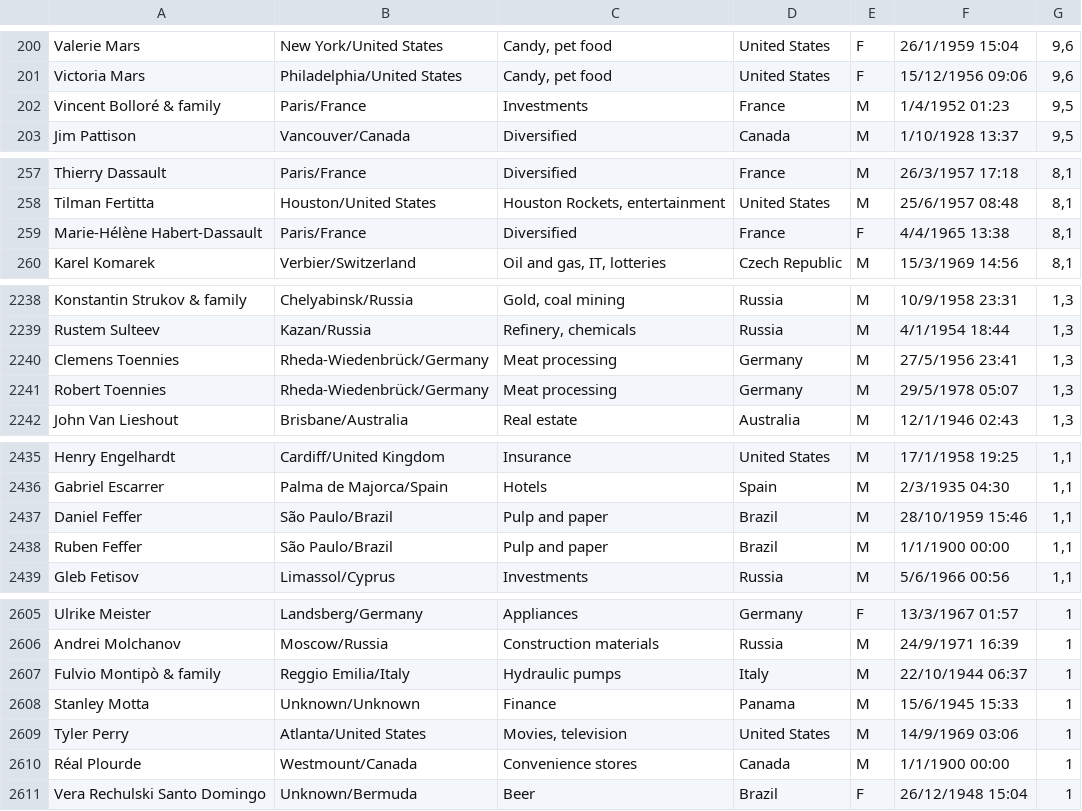
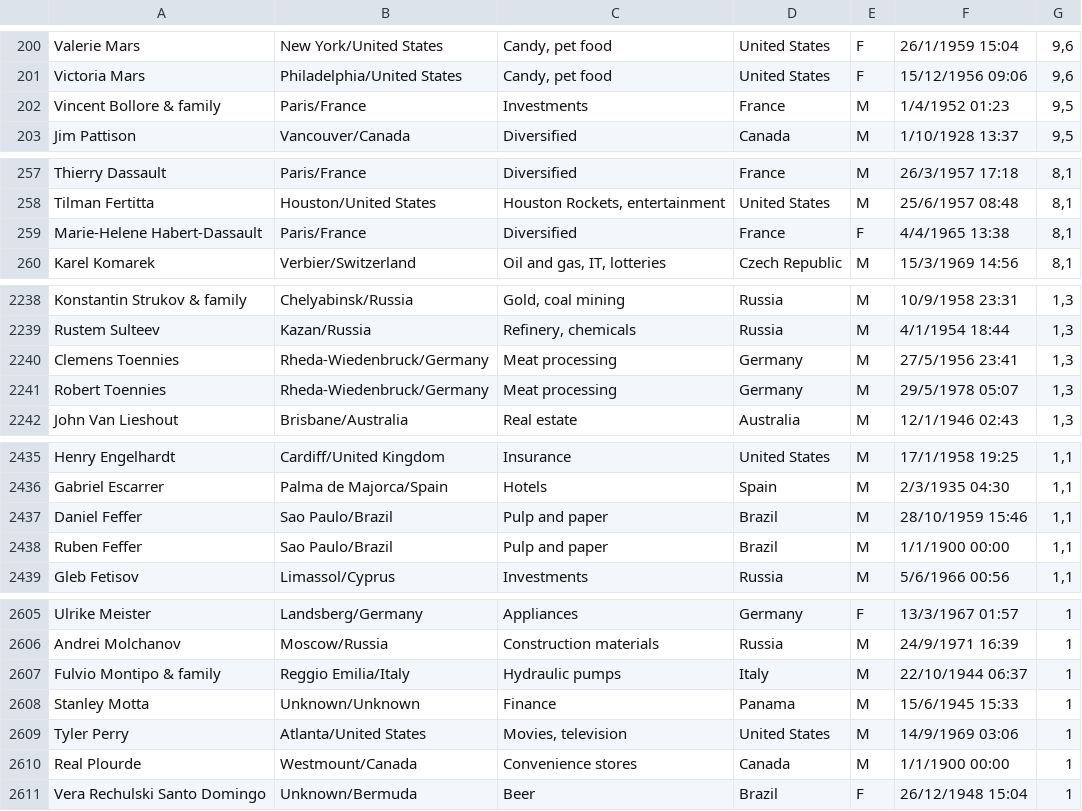
Before and after one commit to billieto/Pro2Project2, a CSV file: project2-data.csv, drawn as a sheet; only a part is shown, gaps mark what is left out; the diff covers the shown part only.

```diff
--- a/project2-data.csv
+++ b/project2-data.csv
@@ -201,3 +201,3 @@ Valerie Mars;New York/United States;Candy, pet food;United States;F;26/1/1959 15
 Victoria Mars;Philadelphia/United States;Candy, pet food;United States;F;15/12/1956 09:06;9,6
-Vincent Bolloré & family;Paris/France;Investments;France;M;1/4/1952 01:23;9,5
+Vincent Bollore & family;Paris/France;Investments;France;M;1/4/1952 01:23;9,5
 Jim Pattison;Vancouver/Canada;Diversified;Canada;M;1/10/1928 13:37;9,5
@@ -258,3 +258,3 @@ Thierry Dassault;Paris/France;Diversified;France;M;26/3/1957 17:18;8,1
 Tilman Fertitta;Houston/United States;Houston Rockets, entertainment;United States;M;25/6/1957 08:48;8,1
-Marie-Hélène Habert-Dassault;Paris/France;Diversified;France;F;4/4/1965 13:38;8,1
+Marie-Helene Habert-Dassault;Paris/France;Diversified;France;F;4/4/1965 13:38;8,1
 Karel Komarek;Verbier/Switzerland;Oil and gas, IT, lotteries;Czech Republic;M;15/3/1969 14:56;8,1
@@ -2239,4 +2239,4 @@ Konstantin Strukov & family;Chelyabinsk/Russia;Gold, coal mining;Russia;M;10/9/1
 Rustem Sulteev;Kazan/Russia;Refinery, chemicals;Russia;M;4/1/1954 18:44;1,3
-Clemens Toennies;Rheda-Wiedenbrück/Germany;Meat processing;Germany;M;27/5/1956 23:41;1,3
-Robert Toennies;Rheda-Wiedenbrück/Germany;Meat processing;Germany;M;29/5/1978 05:07;1,3
+Clemens Toennies;Rheda-Wiedenbruck/Germany;Meat processing;Germany;M;27/5/1956 23:41;1,3
+Robert Toennies;Rheda-Wiedenbruck/Germany;Meat processing;Germany;M;29/5/1978 05:07;1,3
 John Van Lieshout;Brisbane/Australia;Real estate;Australia;M;12/1/1946 02:43;1,3
@@ -2436,4 +2436,4 @@ Henry Engelhardt;Cardiff/United Kingdom;Insurance;United States;M;17/1/1958 19:2
 Gabriel Escarrer;Palma de Majorca/Spain;Hotels;Spain;M;2/3/1935 04:30;1,1
-Daniel Feffer;São Paulo/Brazil;Pulp and paper;Brazil;M;28/10/1959 15:46;1,1
-Ruben Feffer;São Paulo/Brazil;Pulp and paper;Brazil;M;1/1/1900 00:00;1,1
+Daniel Feffer;Sao Paulo/Brazil;Pulp and paper;Brazil;M;28/10/1959 15:46;1,1
+Ruben Feffer;Sao Paulo/Brazil;Pulp and paper;Brazil;M;1/1/1900 00:00;1,1
 Gleb Fetisov;Limassol/Cyprus;Investments;Russia;M;5/6/1966 00:56;1,1
@@ -2606,6 +2606,6 @@ Ulrike Meister;Landsberg/Germany;Appliances;Germany;F;13/3/1967 01:57;1
 Andrei Molchanov;Moscow/Russia;Construction materials;Russia;M;24/9/1971 16:39;1
-Fulvio Montipò & family;Reggio Emilia/Italy;Hydraulic pumps;Italy;M;22/10/1944 06:37;1
+Fulvio Montipo & family;Reggio Emilia/Italy;Hydraulic pumps;Italy;M;22/10/1944 06:37;1
 Stanley Motta;Unknown/Unknown;Finance;Panama;M;15/6/1945 15:33;1
 Tyler Perry;Atlanta/United States;Movies, television;United States;M;14/9/1969 03:06;1
-Réal Plourde;Westmount/Canada;Convenience stores;Canada;M;1/1/1900 00:00;1
+Real Plourde;Westmount/Canada;Convenience stores;Canada;M;1/1/1900 00:00;1
 Vera Rechulski Santo Domingo;Unknown/Bermuda;Beer;Brazil;F;26/12/1948 15:04;1
```
Also changed, not shown: 18 edited cells elsewhere in this file, 10 other files.
